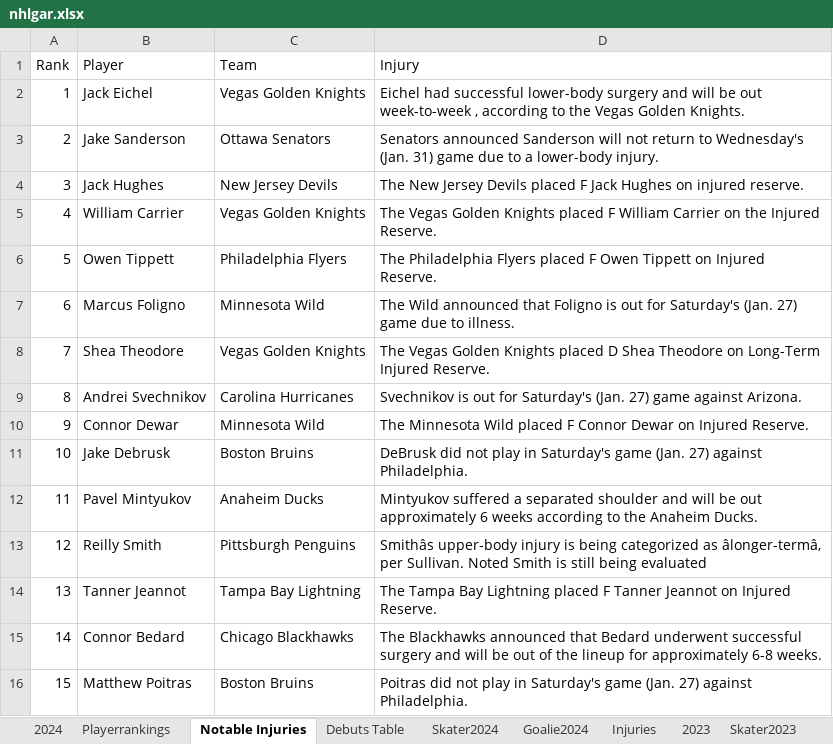
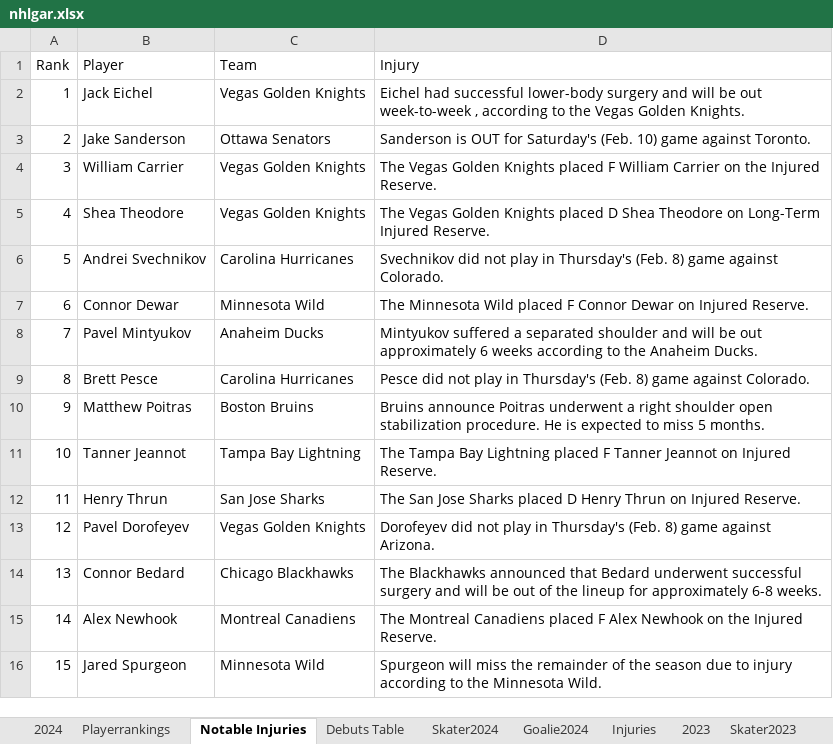
Before and after one commit to TeslaTruther/Hockey-Model, an Excel workbook: nhlgar.xlsx, sheet Notable Injuries, drawn as a sheet; values as stored, in another font and other column widths than the file's, no borders; the diff names each change by its address in the sheet, - before the commit and + after, or states it on an @@ line.

```diff
--- a/nhlgar.xlsx (sheet Notable Injuries)
+++ b/nhlgar.xlsx (sheet Notable Injuries)
-D3 (Injury): Senators announced Sanderson will not return to Wednesday's (Jan. 31) game due to a lower-body injury.
+D3 (Injury): Sanderson is OUT for Saturday's (Feb. 10) game against Toronto.
-B4 (Player): Jack Hughes
+B4 (Player): William Carrier
-C4 (Team): New Jersey Devils
+C4 (Team): Vegas Golden Knights
-D4 (Injury): The New Jersey Devils placed F Jack Hughes on injured reserve.
+D4 (Injury): The Vegas Golden Knights placed F William Carrier on the Injured Reserve.
-B5 (Player): William Carrier
+B5 (Player): Shea Theodore
-D5 (Injury): …Knights placed F William Carrier on the Injured Reserve.
+D5 (Injury): …Knights placed D Shea Theodore on Long-Term Injured Reserve.
-B6 (Player): Owen Tippett
+B6 (Player): Andrei Svechnikov
-C6 (Team): Philadelphia Flyers
+C6 (Team): Carolina Hurricanes
-D6 (Injury): The Philadelphia Flyers placed F Owen Tippett on Injured Reserve.
+D6 (Injury): Svechnikov did not play in Thursday's (Feb. 8) game against Colorado.
-B7 (Player): Marcus Foligno
+B7 (Player): Connor Dewar
-D7 (Injury): The Wild announced that Foligno is out for Saturday's (Jan. 27) game due to illness.
+D7 (Injury): The Minnesota Wild placed F Connor Dewar on Injured Reserve.
-B8 (Player): Shea Theodore
+B8 (Player): Pavel Mintyukov
-C8 (Team): Vegas Golden Knights
+C8 (Team): Anaheim Ducks
-D8 (Injury): The Vegas Golden Knights placed D Shea Theodore on Long-Term Injured Reserve.
+D8 (Injury): Mintyukov suffered a separated shoulder and will be out approximately 6 weeks according to the Anaheim Ducks.
-B9 (Player): Andrei Svechnikov
+B9 (Player): Brett Pesce
-D9 (Injury): Svechnikov is out for Saturday's (Jan. 27) game against Arizona.
+D9 (Injury): Pesce did not play in Thursday's (Feb. 8) game against Colorado.
-B10 (Player): Connor Dewar
+B10 (Player): Matthew Poitras
-C10 (Team): Minnesota Wild
+C10 (Team): Boston Bruins
-D10 (Injury): The Minnesota Wild placed F Connor Dewar on Injured Reserve.
+D10 (Injury): Bruins announce Poitras underwent a right shoulder open stabilization procedure. He is expected to miss 5 months.
-B11 (Player): Jake Debrusk
+B11 (Player): Tanner Jeannot
-C11 (Team): Boston Bruins
+C11 (Team): Tampa Bay Lightning
-D11 (Injury): DeBrusk did not play in Saturday's game (Jan. 27) against Philadelphia.
+D11 (Injury): The Tampa Bay Lightning placed F Tanner Jeannot on Injured Reserve.
-B12 (Player): Pavel Mintyukov
+B12 (Player): Henry Thrun
-C12 (Team): Anaheim Ducks
+C12 (Team): San Jose Sharks
-D12 (Injury): Mintyukov suffered a separated shoulder and will be out approximately 6 weeks according to the Anaheim Ducks.
+D12 (Injury): The San Jose Sharks placed D Henry Thrun on Injured Reserve.
-B13 (Player): Reilly Smith
+B13 (Player): Pavel Dorofeyev
-C13 (Team): Pittsburgh Penguins
+C13 (Team): Vegas Golden Knights
-D13 (Injury): Smithâs upper-body injury is being categorized as âlonger-termâ, per Sullivan. Noted Smith is still being evaluated
+D13 (Injury): Dorofeyev did not play in Thursday's (Feb. 8) game against Arizona.
-B14 (Player): Tanner Jeannot
+B14 (Player): Connor Bedard
-C14 (Team): Tampa Bay Lightning
+C14 (Team): Chicago Blackhawks
-D14 (Injury): The Tampa Bay Lightning placed F Tanner Jeannot on Injured Reserve.
+D14 (Injury): The Blackhawks announced that Bedard underwent successful surgery and will be out of the lineup for approximately 6-8 weeks.
-B15 (Player): Connor Bedard
+B15 (Player): Alex Newhook
-C15 (Team): Chicago Blackhawks
+C15 (Team): Montreal Canadiens
-D15 (Injury): The Blackhawks announced that Bedard underwent successful surgery and will be out of the lineup for approximately 6-8 weeks.
+D15 (Injury): The Montreal Canadiens placed F Alex Newhook on the Injured Reserve.
-B16 (Player): Matthew Poitras
+B16 (Player): Jared Spurgeon
-C16 (Team): Boston Bruins
+C16 (Team): Minnesota Wild
-D16 (Injury): Poitras did not play in Saturday's game (Jan. 27) against Philadelphia.
+D16 (Injury): Spurgeon will miss the remainder of the season due to injury according to the Minnesota Wild.
```
Also changed, not shown: sheet Skater Statistics Table, sheet Skater2024, sheet Goalie Statistics Table, sheet Playerrankings, sheet Injuries, sheet 2024, 2 more sheets, formulas that keep their value, hidden cells, 3 other files.
